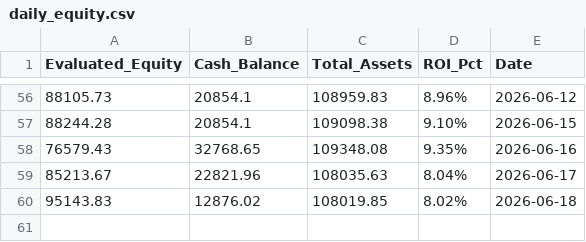
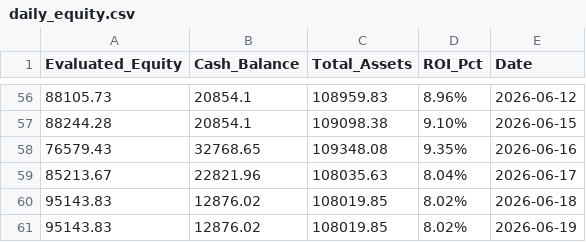
Before and after one commit to RayD-123/micro-quant-simulator, a CSV file: daily_equity.csv, drawn as a sheet; only a part is shown, gaps mark what is left out.

```diff
--- a/daily_equity.csv
+++ b/daily_equity.csv
@@ -60 +60,2 @@ Evaluated_Equity,Cash_Balance,Total_Assets,ROI_Pct,Date
 95143.83,12876.02,108019.85,8.02%,2026-06-18
+95143.83,12876.02,108019.85,8.02%,2026-06-19
```
Also changed, not shown: history_database/ledger_2026_06.csv, 3 other files.
